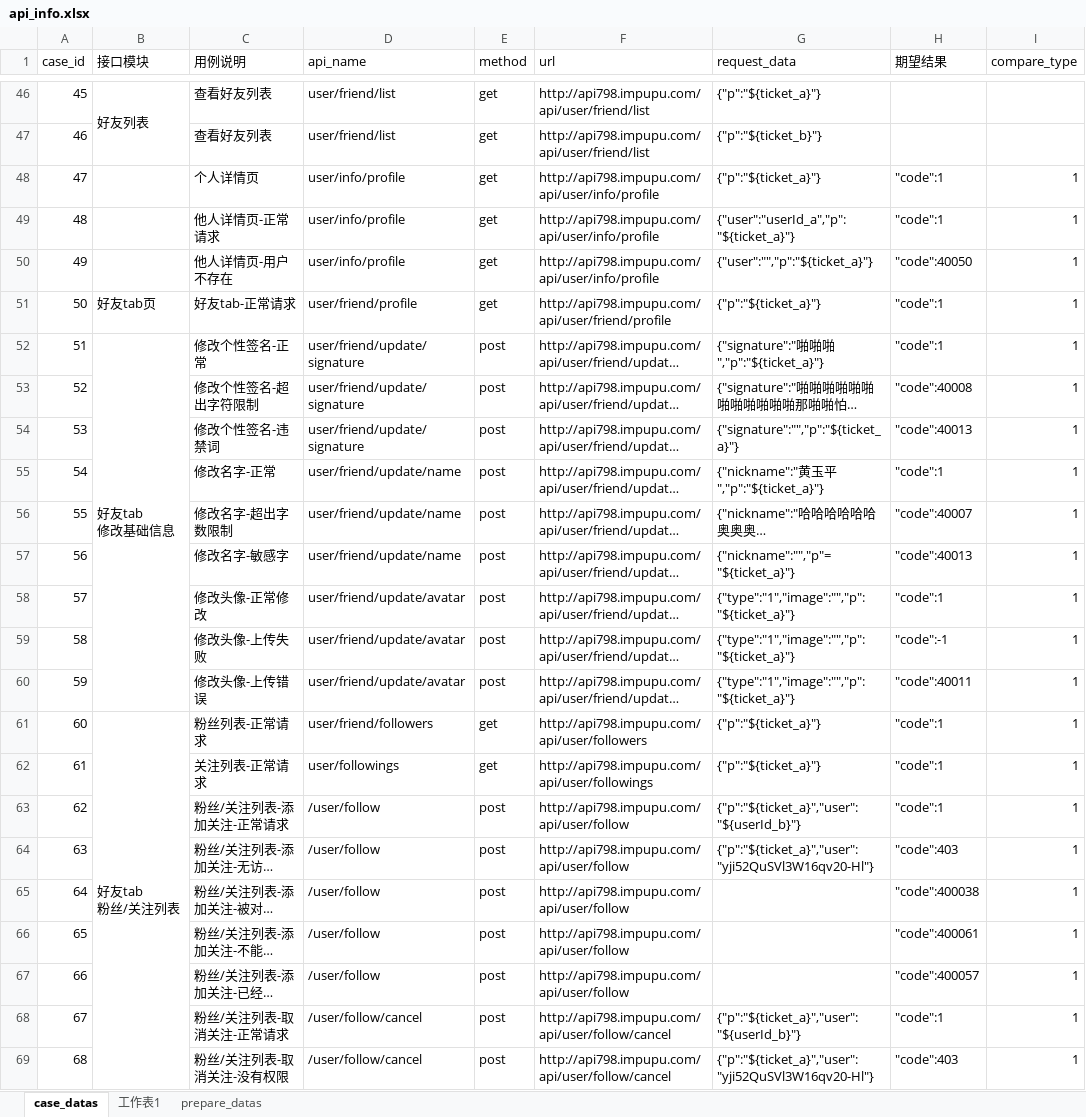
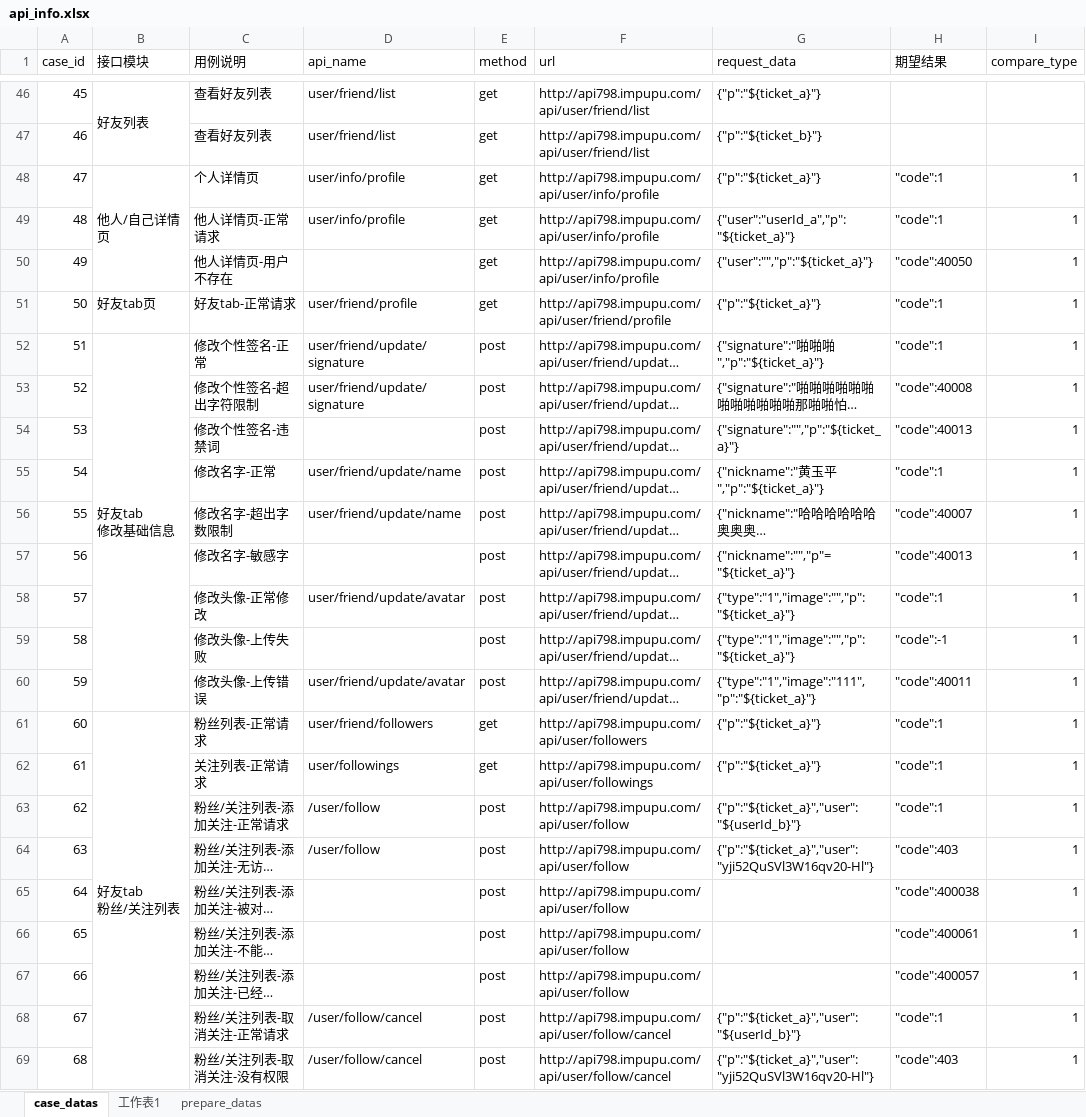
Before and after one commit to zhouweisong/pupu_api, an Excel workbook: TestDatas/api_info.xlsx, sheet case_datas, drawn as a sheet; only a part is shown, gaps mark what is left out; long unchanged cells end in …; values as stored, in another font and other column widths than the file's, no cell formats; the diff covers the shown part only; the diff names each change by its address in the sheet, - before the commit and + after, or states it on an @@ line.

Commit message:
默认的

```diff
--- a/TestDatas/api_info.xlsx (sheet case_datas)
+++ b/TestDatas/api_info.xlsx (sheet case_datas)
-B48 (接口模块): (empty)
+B48 (接口模块): 他人/自己详情页
+B48:B50 merged
-D50 (api_name): user/info/profile
+D50 (api_name): (empty)
-D54 (api_name): user/friend/update/signature
+D54 (api_name): (empty)
-D57 (api_name): user/friend/update/name
+D57 (api_name): (empty)
-D59 (api_name): user/friend/update/avatar
+D59 (api_name): (empty)
-G60 (request_data): {"type":"1","image":"","p":"${ticket_a}"}
+G60 (request_data): {"type":"1","image":"111","p":"${ticket_a}"}
-D65:D67 (api_name): /user/follow
+D65:D67 (api_name): (empty)
```
Also changed, not shown: 5 edited cells and merged cells elsewhere in this sheet, cell formats.
